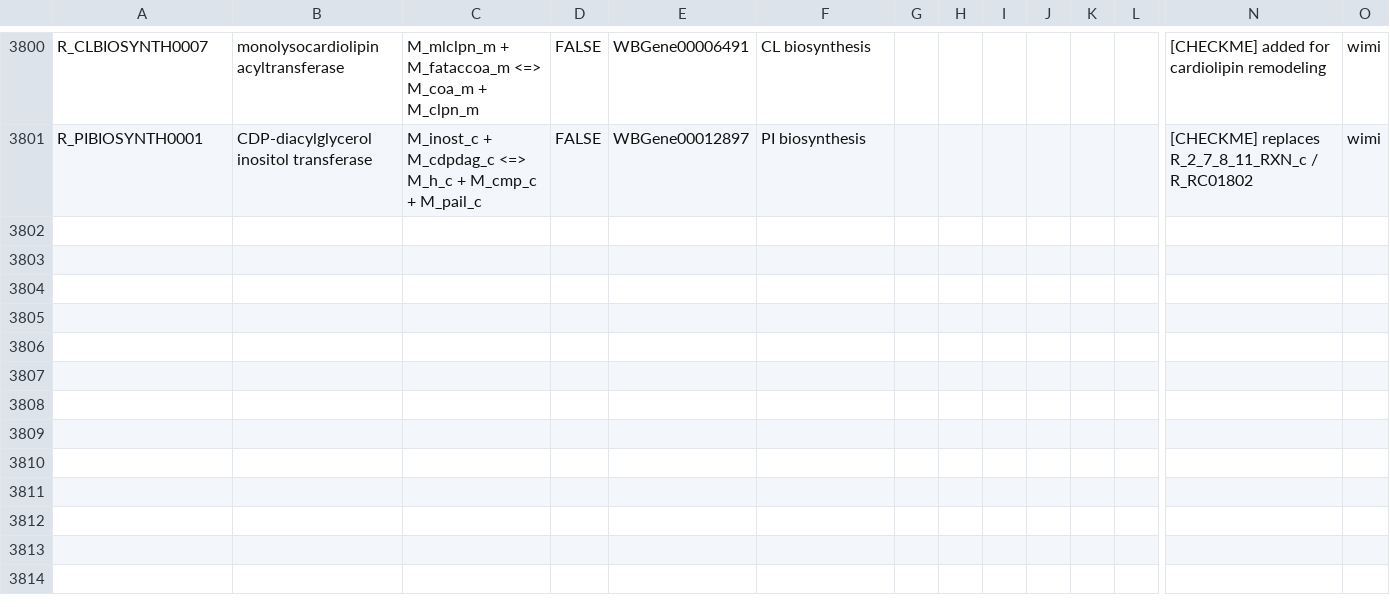
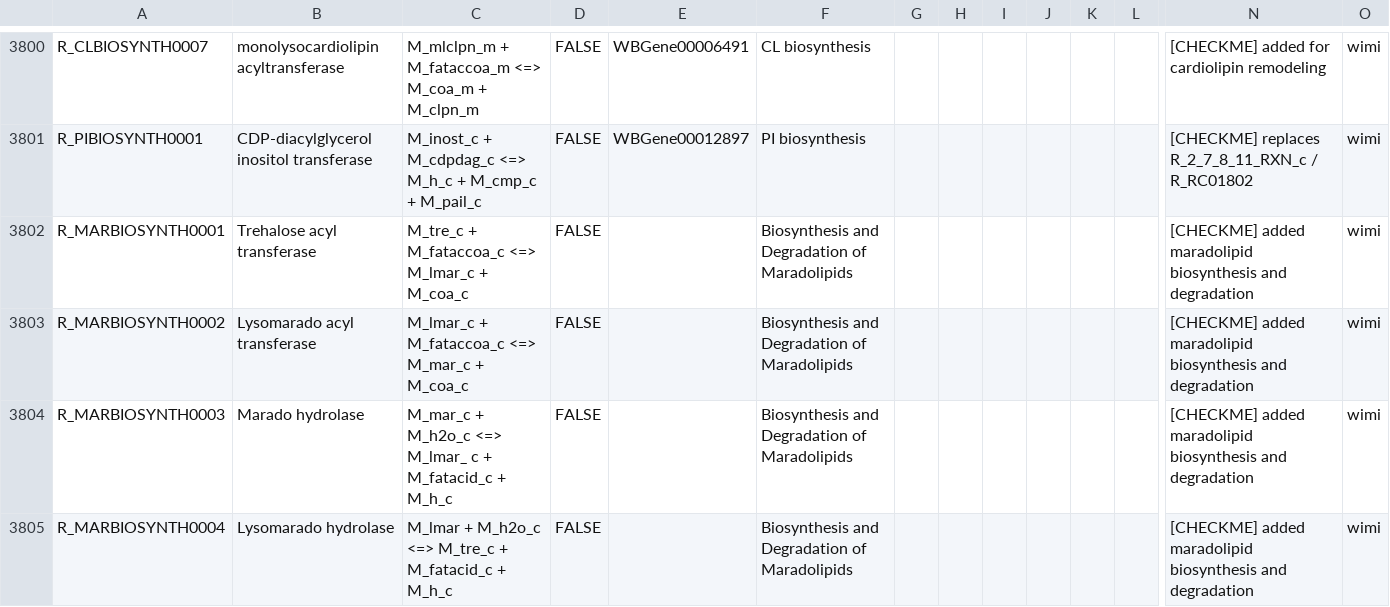
Before and after one commit to wormjam-consortium/wormjam, a TSV file: model_versions/2019-08-15_draft/SBtab/tsv/Reaction-SBtab.tsv, drawn as a sheet; only a part is shown, gaps mark what is left out; rows hold the shown columns only; the diff names each change by its address in the sheet, - before the commit and + after, or states it on an @@ line.

```diff
--- a/model_versions/2019-08-15_draft/SBtab/tsv/Reaction-SBtab.tsv
+++ b/model_versions/2019-08-15_draft/SBtab/tsv/Reaction-SBtab.tsv
+row 3802: R_MARBIOSYNTH0001 | Trehalose acyl transferase | M_tre_c + M_fataccoa_c <=> M_lmar_c + M_coa_c | FALSE |  | Biosynthesis and Degradation of Maradolipids |  |  |  |  |  |  | [CHECKME] added maradolipid biosynthesis and degradation | wimi
+row 3803: R_MARBIOSYNTH0002 | Lysomarado acyl transferase | M_lmar_c + M_fataccoa_c <=> M_mar_c + M_coa_c | FALSE |  | Biosynthesis and Degradation of Maradolipids |  |  |  |  |  |  | [CHECKME] added maradolipid biosynthesis and degradation | wimi
+row 3804: R_MARBIOSYNTH0003 | Marado hydrolase | M_mar_c + M_h2o_c <=> M_lmar_ c + M_fatacid_c + M_h_c | FALSE |  | Biosynthesis and Degradation of Maradolipids |  |  |  |  |  |  | [CHECKME] added maradolipid biosynthesis and degradation | wimi
+row 3805: R_MARBIOSYNTH0004 | Lysomarado hydrolase | M_lmar + M_h2o_c <=> M_tre_c + M_fatacid_c + M_h_c | FALSE |  | Biosynthesis and Degradation of Maradolipids |  |  |  |  |  |  | [CHECKME] added maradolipid biosynthesis and degradation | wimi
```
Also changed, not shown: model_versions/2019-08-15_draft/SBtab/tsv/qc/Compound-SBtab_missing.tsv, model_versions/2019-08-15_draft/SBtab/tsv/qc/Compound-SBtab_not_used.tsv.
